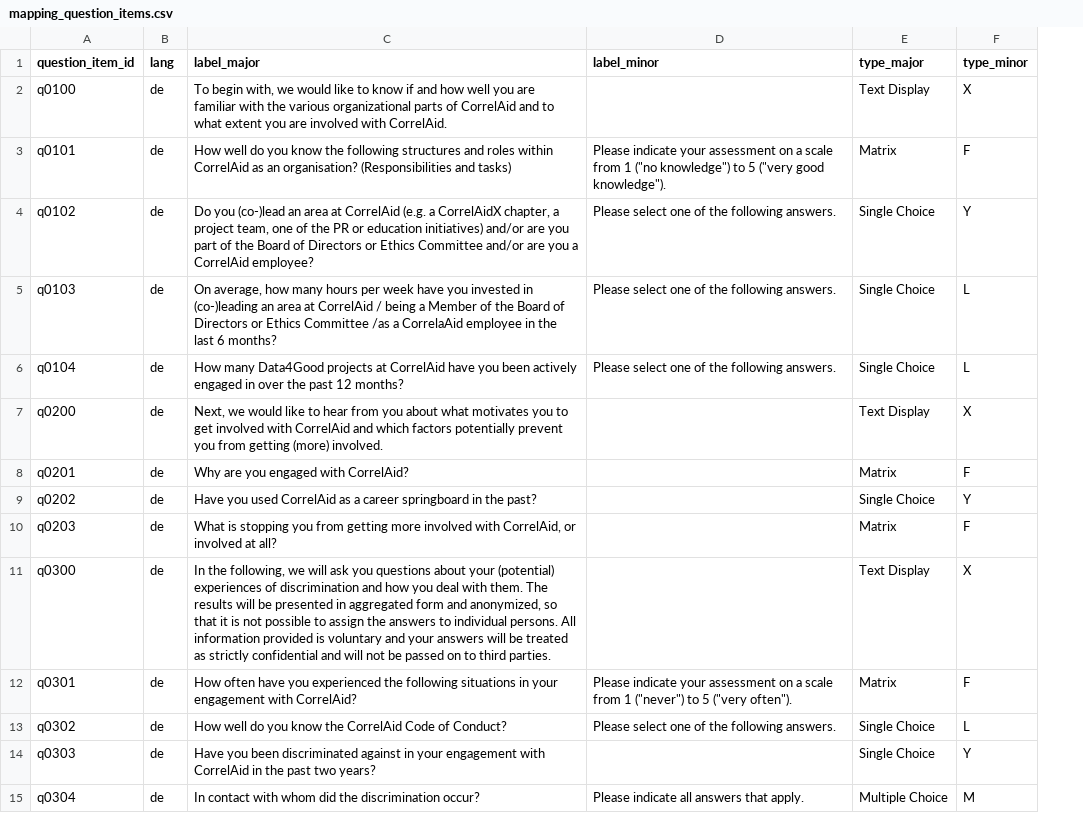
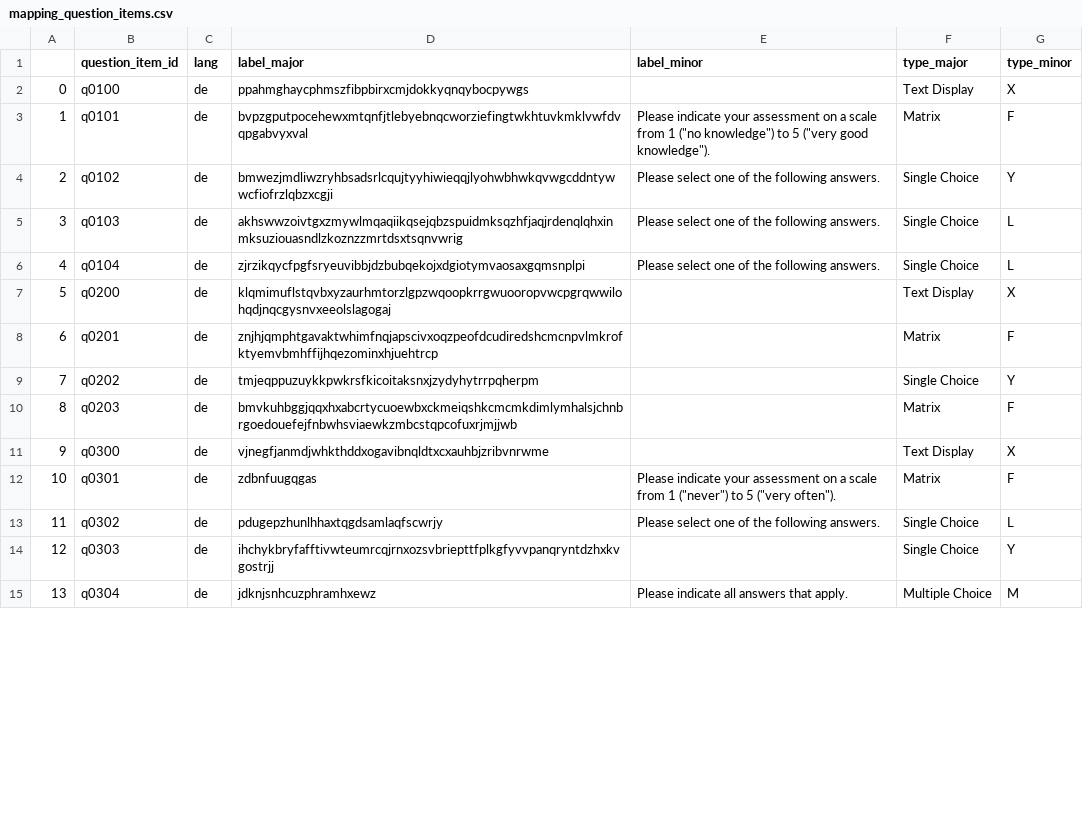
Before and after one commit to CorrelAid/limesurvey-etl, a CSV file: airflow/include/mappings/mapping_question_items.csv, drawn as a sheet; only a part is shown; addresses are those after the commit; the diff covers the shown part only; the diff names each change by its address in the sheet, - before the commit and + after, or states it on an @@ line.

Commit message:
remove unused mappings, replace labels in mappings with random strings

```diff
--- a/airflow/include/mappings/mapping_question_items.csv
+++ b/airflow/include/mappings/mapping_question_items.csv
+column A, rows 2-15: 0 | 1 | 2 | 3 | 4 | 5 | 6 | 7 | 8 | 9 | 10 | 11 | 12 | 13
-D2 (label_major): To begin with, we would like to know if and how well you are familiar with the various organizational parts of CorrelAid and to what extent you are involved with CorrelAid.
+D2 (label_major): ppahmghaycphmszfibpbirxcmjdokkyqnqybocpywgs
-D3 (label_major): How well do you know the following structures and roles within CorrelAid as an organisation? (Responsibilities and tasks)
+D3 (label_major): bvpzgputpocehewxmtqnfjtlebyebnqcworziefingtwkhtuvkmklvwfdvqpgabvyxval
-D4 (label_major): Do you (co-)lead an area at CorrelAid (e.g. a CorrelAidX chapter, a project team, one of the PR or education initiatives) and/or are you part of the Board of Directors or Ethics Committee and/or are you a CorrelAid employee?
+D4 (label_major): bmwezjmdliwzryhbsadsrlcqujtyyhiwieqqjlyohwbhwkqvwgcddntywwcfiofrzlqbzxcgji
-D5 (label_major): On average, how many hours per week have you invested in (co-)leading an area at CorrelAid / being a Member of the Board of Directors or Ethics Committee /as a CorrelaAid employee in the last 6 months?
+D5 (label_major): akhswwzoivtgxzmywlmqaqiikqsejqbzspuidmksqzhfjaqjrdenqlqhxinmksuziouasndlzkoznzzmrtdsxtsqnvwrig
-D6 (label_major): How many Data4Good projects at CorrelAid have you been actively engaged in over the past 12 months?
+D6 (label_major): zjrzikqycfpgfsryeuvibbjdzbubqekojxdgiotymvaosaxgqmsnplpi
-D7 (label_major): Next, we would like to hear from you about what motivates you to get involved with CorrelAid and which factors potentially prevent you from getting (more) involved.
+D7 (label_major): klqmimuflstqvbxyzaurhmtorzlgpzwqoopkrrgwuooropvwcpgrqwwilohqdjnqcgysnvxeeolslagogaj
-D8 (label_major): Why are you engaged with CorrelAid?
+D8 (label_major): znjhjqmphtgavaktwhimfnqjapscivxoqzpeofdcudiredshcmcnpvlmkrofktyemvbmhffijhqezominxhjuehtrcp
-D9 (label_major): Have you used CorrelAid as a career springboard in the past?
+D9 (label_major): tmjeqppuzuykkpwkrsfkicoitaksnxjzydyhytrrpqherpm
-D10 (label_major): What is stopping you from getting more involved with CorrelAid, or involved at all?
+D10 (label_major): bmvkuhbggjqqxhxabcrtycuoewbxckmeiqshkcmcmkdimlymhalsjchnbrgoedouefejfnbwhsviaewkzmbcstqpcofuxrjmjjwb
-D11 (label_major): In the following, we will ask you questions about your (potential) experiences of discrimination and how you deal with them. The results will be presented in aggregated form and anonymized, so that it is not possible to assign the answers to individual persons. All information provided is voluntary and your answers will be treated as strictly confidential and will not be passed on to third parties.
+D11 (label_major): vjnegfjanmdjwhkthddxogavibnqldtxcxauhbjzribvnrwme
-D12 (label_major): How often have you experienced the following situations in your engagement with CorrelAid?
+D12 (label_major): zdbnfuugqgas
-D13 (label_major): How well do you know the CorrelAid Code of Conduct?
+D13 (label_major): pdugepzhunlhhaxtqgdsamlaqfscwrjy
-D14 (label_major): Have you been discriminated against in your engagement with CorrelAid in the past two years?
+D14 (label_major): ihchykbryfafftivwteumrcqjrnxozsvbriepttfplkgfyvvpanqryntdzhxkvgostrjj
-D15 (label_major): In contact with whom did the discrimination occur?
+D15 (label_major): jdknjsnhcuzphramhxewz
```
Also changed, not shown: 31 edited cells elsewhere in this file, 3 other files.
